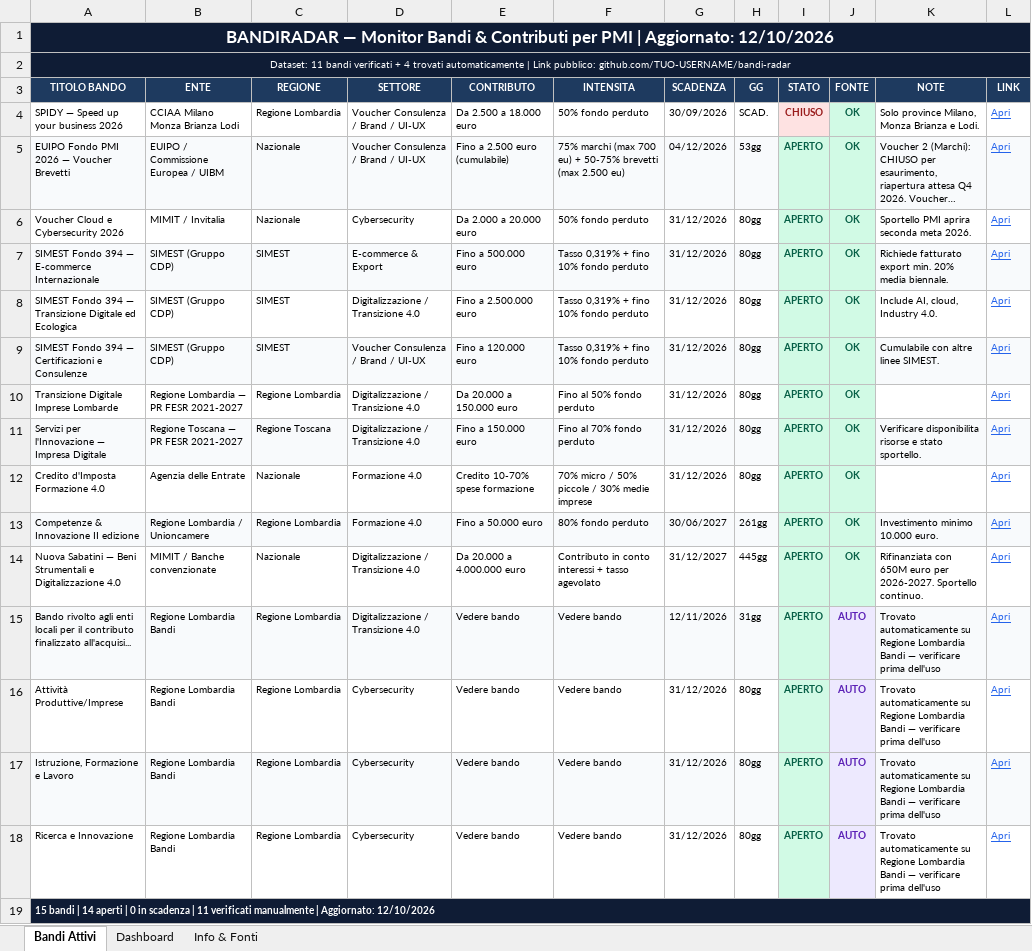
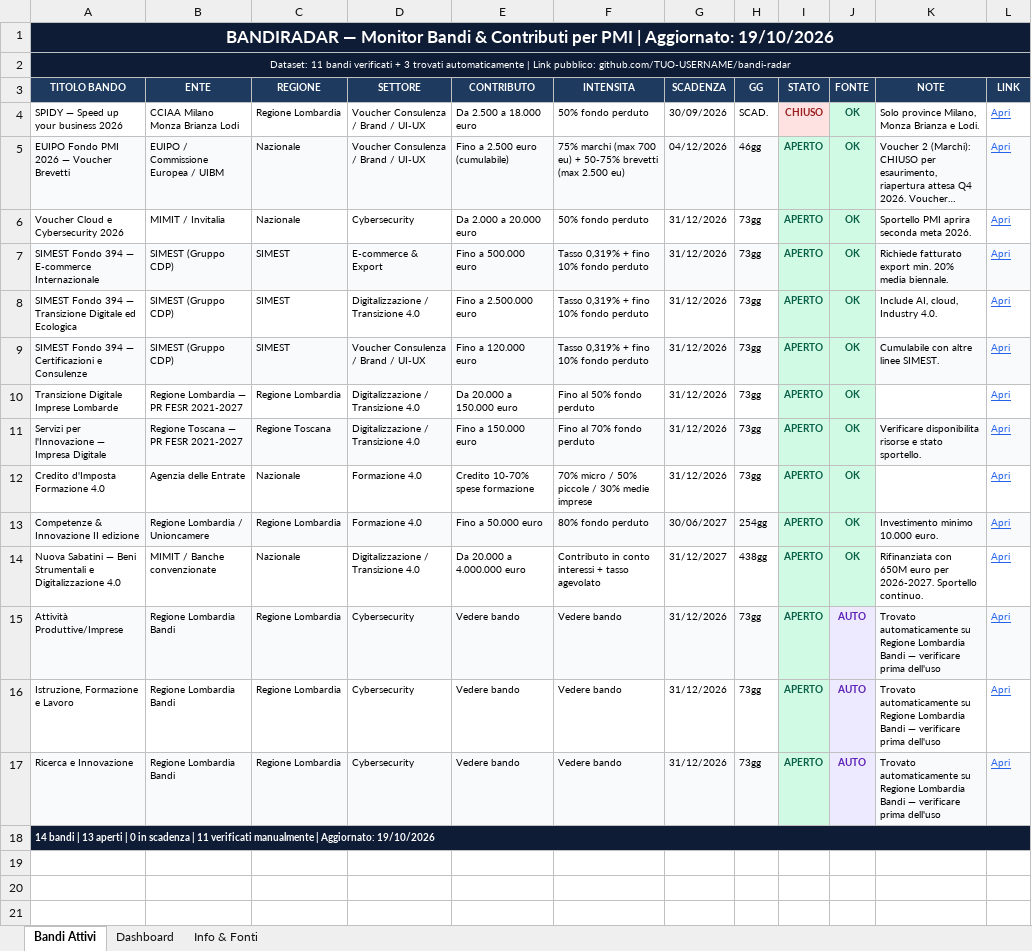
Before and after one commit to fulviobiletta-wq/bandiradar, an Excel workbook: docs/BandiRadar.xlsx, sheet Bandi Attivi, drawn as a sheet; long unchanged cells end in …; values as stored, in another font and other column widths than the file's, no borders; removed rows and columns are numbered as before the commit, all else as after; the diff names each change by its address in the sheet, - before the commit and + after, or states it on an @@ line.

```diff
--- a/docs/BandiRadar.xlsx (sheet Bandi Attivi)
+++ b/docs/BandiRadar.xlsx (sheet Bandi Attivi)
-A1 (TITOLO BANDO): …| Aggiornato: 12/10/2026
+A1 (TITOLO BANDO): …| Aggiornato: 19/10/2026
-A2 (TITOLO BANDO): …verificati + 4 trovati automaticamente…
+A2 (TITOLO BANDO): …verificati + 3 trovati automaticamente…
-H5 (GG): 53gg
+H5 (GG): 46gg
-H6:H12 (GG): 80gg
+H6:H12 (GG): 73gg
-H13 (GG): 261gg
+H13 (GG): 254gg
-H14 (GG): 445gg
+H14 (GG): 438gg
-row 15: Bando rivolto agli enti locali per il contributo finalizzato all'acquisi... | Regione Lombardia Bandi | Regione Lombardia | Digitalizzazione / Transizione 4.0 | Vedere bando | Vedere bando | 12/11/2026 | 31gg | APERTO | AUTO | Trovato automaticamente su Regione Lombardia Bandi — verificare prima dell'uso | Apri
-A15:H15 fill: none
+A15:H15 fill: #F8FAFC
-H15:H17 (GG): 80gg
+H15:H17 (GG): 73gg
-K15:L15 fill: none
+K15:L15 fill: #F8FAFC
-A16:H16 fill: #F8FAFC
+A16:H16 fill: none
-K16:L16 fill: #F8FAFC
+K16:L16 fill: none
-A17:H17 fill: none
+A17:H17 fill: #F8FAFC
-K17:L17 fill: none
+K17:L17 fill: #F8FAFC
-A18 (TITOLO BANDO): 15 bandi | 14 aperti | 0 in scadenza | 11 verificati manualmente | Aggiornato: 12/10/2026
+A18 (TITOLO BANDO): 14 bandi | 13 aperti | 0 in scadenza | 11 verificati manualmente | Aggiornato: 19/10/2026
```
Also changed, not shown: sheet Dashboard, output/BandiRadar.xlsx, 3 other files.
